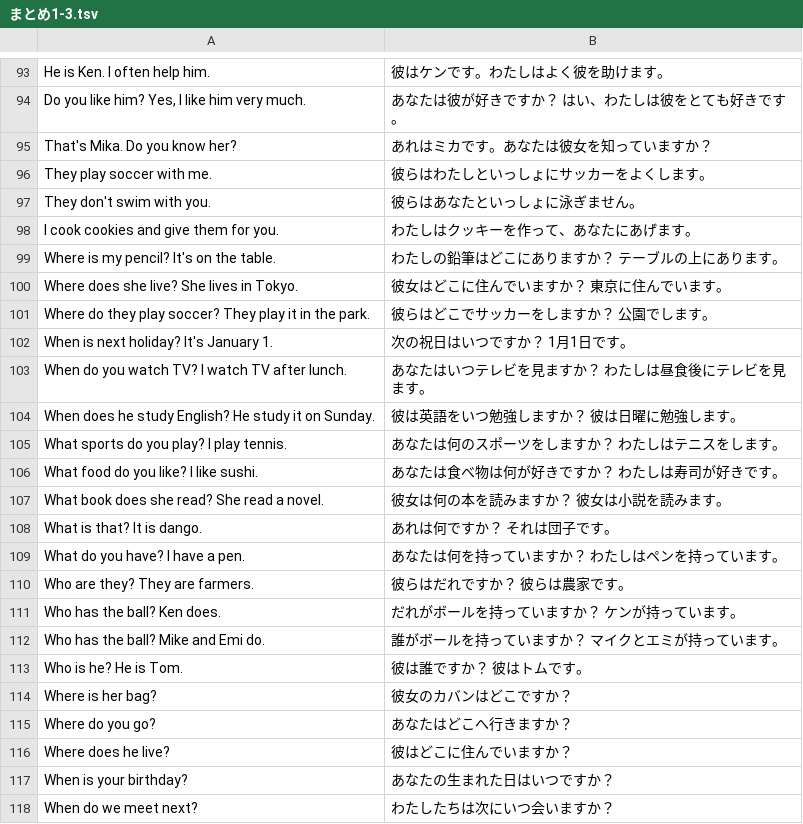
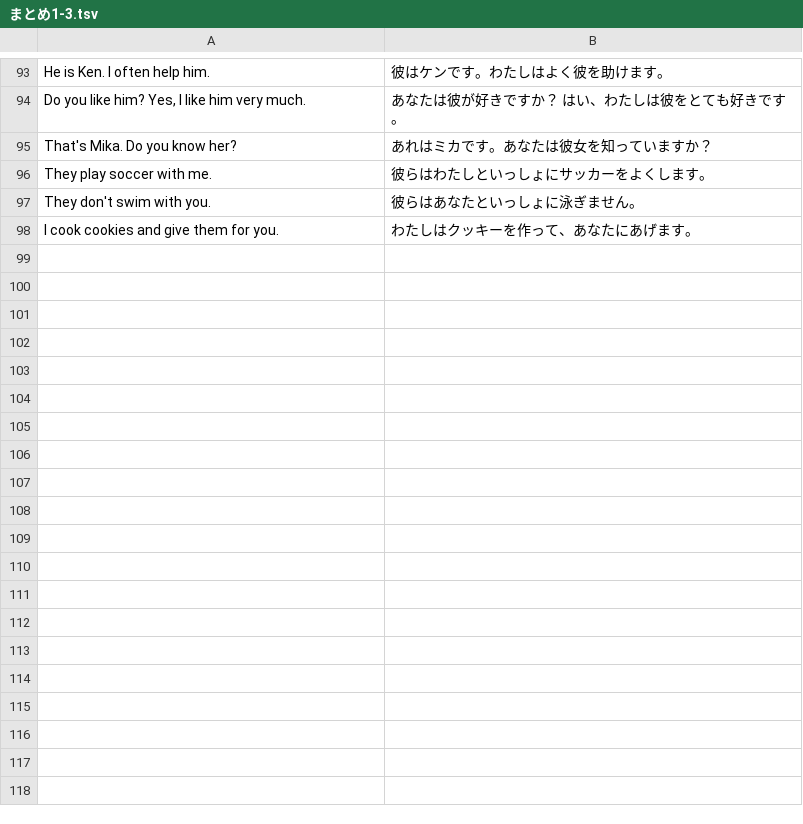
Before and after one commit to marmooo/english-grammar-typing, a TSV file: docs/data/まとめ1-3.tsv, drawn as a sheet; only a part is shown, gaps mark what is left out; the diff covers the shown part only; the diff names each change by its address in the sheet, - before the commit and + after, or states it on an @@ line.

```diff
--- a/docs/data/まとめ1-3.tsv
+++ b/docs/data/まとめ1-3.tsv
-row 99: Where is my pencil? It's on the table. | わたしの鉛筆はどこにありますか？ テーブルの上にあります。
-row 100: Where does she live? She lives in Tokyo. | 彼女はどこに住んでいますか？ 東京に住んでいます。
-row 101: Where do they play soccer? They play it in the park. | 彼らはどこでサッカーをしますか？ 公園でします。
-row 102: When is next holiday? It's January 1. | 次の祝日はいつですか？ 1月1日です。
-row 103: When do you watch TV? I watch TV after lunch. | あなたはいつテレビを見ますか？ わたしは昼食後にテレビを見ます。
-row 104: When does he study English? He study it on Sunday. | 彼は英語をいつ勉強しますか？ 彼は日曜に勉強します。
-row 105: What sports do you play? I play tennis. | あなたは何のスポーツをしますか？ わたしはテニスをします。
-row 106: What food do you like? I like sushi. | あなたは食べ物は何が好きですか？ わたしは寿司が好きです。
-row 107: What book does she read? She read a novel. | 彼女は何の本を読みますか？ 彼女は小説を読みます。
-row 108: What is that? It is dango. | あれは何ですか？ それは団子です。
-row 109: What do you have? I have a pen. | あなたは何を持っていますか？ わたしはペンを持っています。
-row 110: Who are they? They are farmers. | 彼らはだれですか？ 彼らは農家です。
-row 111: Who has the ball? Ken does. | だれがボールを持っていますか？ ケンが持っています。
-row 112: Who has the ball? Mike and Emi do. | 誰がボールを持っていますか？ マイクとエミが持っています。
-row 113: Who is he? He is Tom. | 彼は誰ですか？ 彼はトムです。
-row 114: Where is her bag? | 彼女のカバンはどこですか？
-row 115: Where do you go? | あなたはどこへ行きますか？
-row 116: Where does he live? | 彼はどこに住んでいますか？
-row 117: When is your birthday? | あなたの生まれた日はいつですか？
-row 118: When do we meet next? | わたしたちは次にいつ会いますか？
```
Also changed, not shown: 28 removed rows elsewhere in this file, docs/data/まとめ1-4.tsv, src/data/まとめ1-3.tsv, 22 other files.
